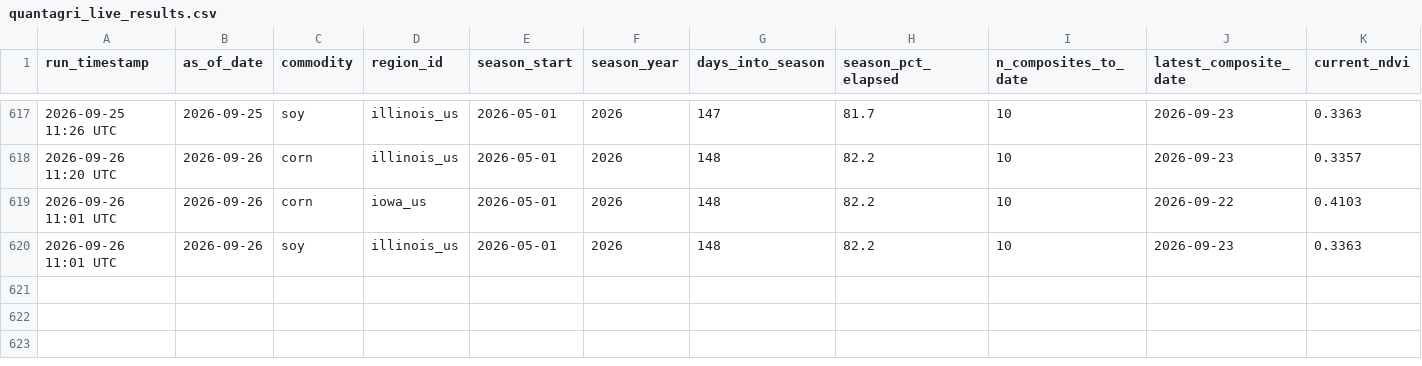
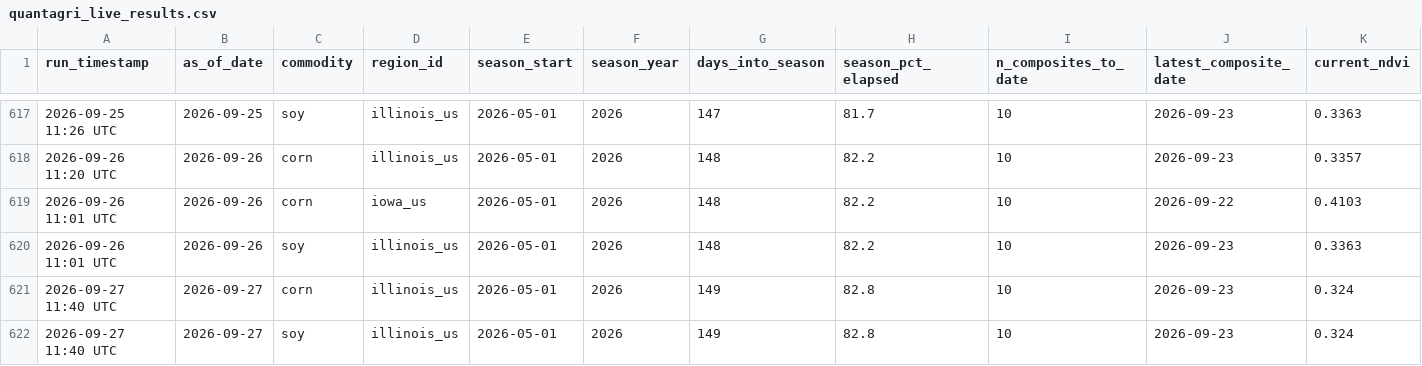
Before and after one commit to rmkenv/quantag, a CSV file: quantagri_live/quantagri_live_results.csv, drawn as a sheet; only a part is shown, gaps mark what is left out; rows hold the shown columns only; the diff names each change by its address in the sheet, - before the commit and + after, or states it on an @@ line.

```diff
--- a/quantagri_live/quantagri_live_results.csv
+++ b/quantagri_live/quantagri_live_results.csv
+row 621: 2026-09-27 11:40 UTC | 2026-09-27 | corn | illinois_us | 2026-05-01 | 2026 | 149 | 82.8 | 10 | 2026-09-23 | 0.324
+row 622: 2026-09-27 11:40 UTC | 2026-09-27 | soy | illinois_us | 2026-05-01 | 2026 | 149 | 82.8 | 10 | 2026-09-23 | 0.324
```
Also changed, not shown: quantagri_live/quantagri_live_alerts.csv, quantagri_live/quantagri_signal_scorecard.csv.
